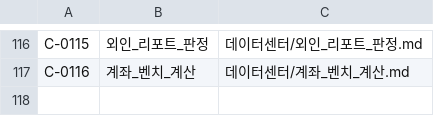
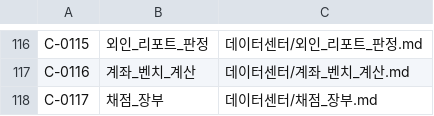
Before and after one commit to frel7022-png/orchestra, a CSV file: 뇌_초안/뇌관리/주소록.csv, drawn as a sheet; only a part is shown, gaps mark what is left out; the diff names each change by its address in the sheet, - before the commit and + after, or states it on an @@ line.

```diff
--- a/뇌_초안/뇌관리/주소록.csv
+++ b/뇌_초안/뇌관리/주소록.csv
+row 118: C-0117 | 채점_장부 | 데이터센터/채점_장부.md
```
Also changed, not shown: 8 other files.
